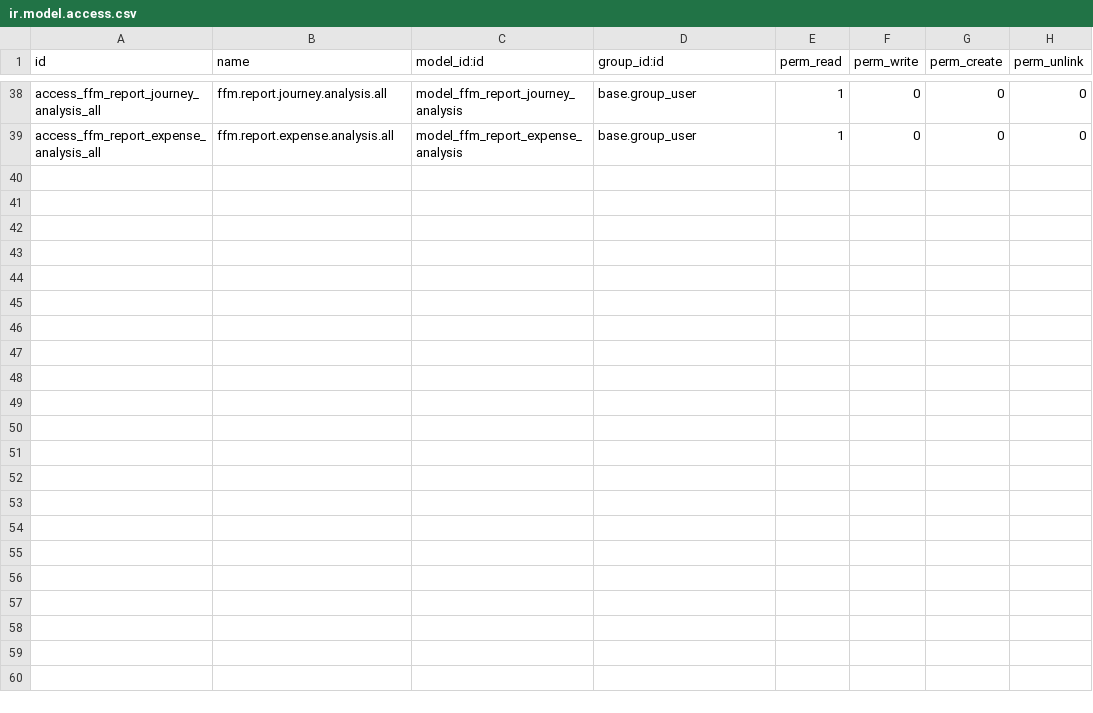
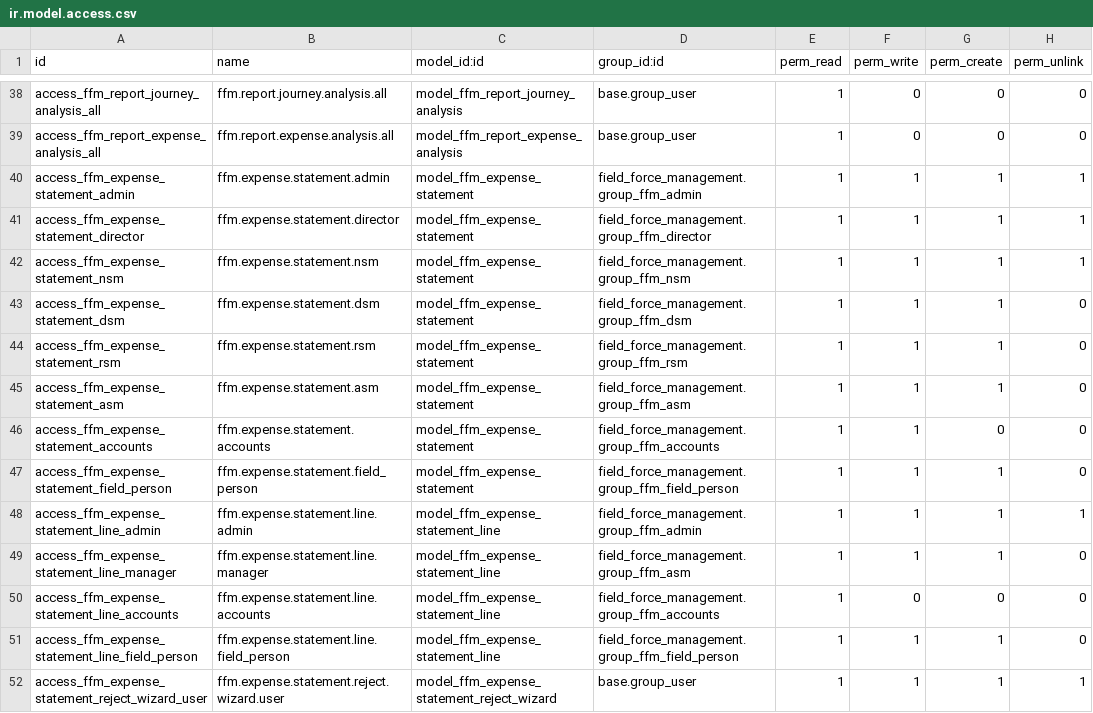
Before and after one commit to Arafath-Abir/field_force, a CSV file: extra_addons/ffm_daily_report/security/ir.model.access.csv, drawn as a sheet; only a part is shown, gaps mark what is left out.

Commit message:
feat(phase7): complete hardening, statement workflow, performance benchmarks, and docs

```diff
--- a/extra_addons/ffm_daily_report/security/ir.model.access.csv
+++ b/extra_addons/ffm_daily_report/security/ir.model.access.csv
@@ -39 +39,14 @@ access_ffm_report_journey_analysis_all,ffm.report.journey.analysis.all,model_ffm
 access_ffm_report_expense_analysis_all,ffm.report.expense.analysis.all,model_ffm_report_expense_analysis,base.group_user,1,0,0,0
+access_ffm_expense_statement_admin,ffm.expense.statement.admin,model_ffm_expense_statement,field_force_management.group_ffm_admin,1,1,1,1
+access_ffm_expense_statement_director,ffm.expense.statement.director,model_ffm_expense_statement,field_force_management.group_ffm_director,1,1,1,1
+access_ffm_expense_statement_nsm,ffm.expense.statement.nsm,model_ffm_expense_statement,field_force_management.group_ffm_nsm,1,1,1,1
+access_ffm_expense_statement_dsm,ffm.expense.statement.dsm,model_ffm_expense_statement,field_force_management.group_ffm_dsm,1,1,1,0
+access_ffm_expense_statement_rsm,ffm.expense.statement.rsm,model_ffm_expense_statement,field_force_management.group_ffm_rsm,1,1,1,0
+access_ffm_expense_statement_asm,ffm.expense.statement.asm,model_ffm_expense_statement,field_force_management.group_ffm_asm,1,1,1,0
+access_ffm_expense_statement_accounts,ffm.expense.statement.accounts,model_ffm_expense_statement,field_force_management.group_ffm_accounts,1,1,0,0
+access_ffm_expense_statement_field_person,ffm.expense.statement.field_person,model_ffm_expense_statement,field_force_management.group_ffm_field_person,1,1,1,0
+access_ffm_expense_statement_line_admin,ffm.expense.statement.line.admin,model_ffm_expense_statement_line,field_force_management.group_ffm_admin,1,1,1,1
+access_ffm_expense_statement_line_manager,ffm.expense.statement.line.manager,model_ffm_expense_statement_line,field_force_management.group_ffm_asm,1,1,1,0
+access_ffm_expense_statement_line_accounts,ffm.expense.statement.line.accounts,model_ffm_expense_statement_line,field_force_management.group_ffm_accounts,1,0,0,0
+access_ffm_expense_statement_line_field_person,ffm.expense.statement.line.field_person,model_ffm_expense_statement_line,field_force_management.group_ffm_field_person,1,1,1,0
+access_ffm_expense_statement_reject_wizard_user,ffm.expense.statement.reject.wizard.user,model_ffm_expense_statement_reject_wizard,base.group_user,1,1,1,1
```
Also changed, not shown: 22 other files.
